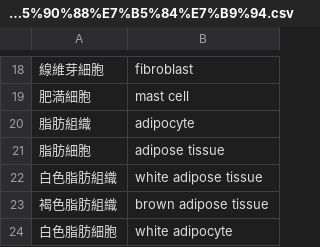
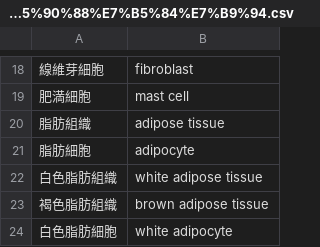
Before and after one commit to gw31415/wai_eng, a CSV file: docs/assets/lib/assets/csv/%E7%B5%84%E7%B9%94%E5%AD%A6%E3%83%97%E3%83%AC/%E7%B5%84%E7%B9%94%E5%AD%A6%E7%B7%8F%E8%AB%96_3%E7%B5%90%E5%90%88%E7%B5%84%E7%B9%94.csv, drawn as a sheet; only a part is shown, gaps mark what is left out.

```diff
--- a/docs/assets/lib/assets/csv/%E7%B5%84%E7%B9%94%E5%AD%A6%E3%83%97%E3%83%AC/%E7%B5%84%E7%B9%94%E5%AD%A6%E7%B7%8F%E8%AB%96_3%E7%B5%90%E5%90%88%E7%B5%84%E7%B9%94.csv
+++ b/docs/assets/lib/assets/csv/%E7%B5%84%E7%B9%94%E5%AD%A6%E3%83%97%E3%83%AC/%E7%B5%84%E7%B9%94%E5%AD%A6%E7%B7%8F%E8%AB%96_3%E7%B5%90%E5%90%88%E7%B5%84%E7%B9%94.csv
@@ -19,4 +19,4 @@
 肥満細胞,mast cell
-脂肪組織,adipocyte
-脂肪細胞,adipose tissue
+脂肪組織,adipose tissue
+脂肪細胞,adipocyte
 白色脂肪組織,white adipose tissue
```
Also changed, not shown: lib/assets/csv/組織学プレ/組織学総論_3結合組織.csv, 2 other files.
